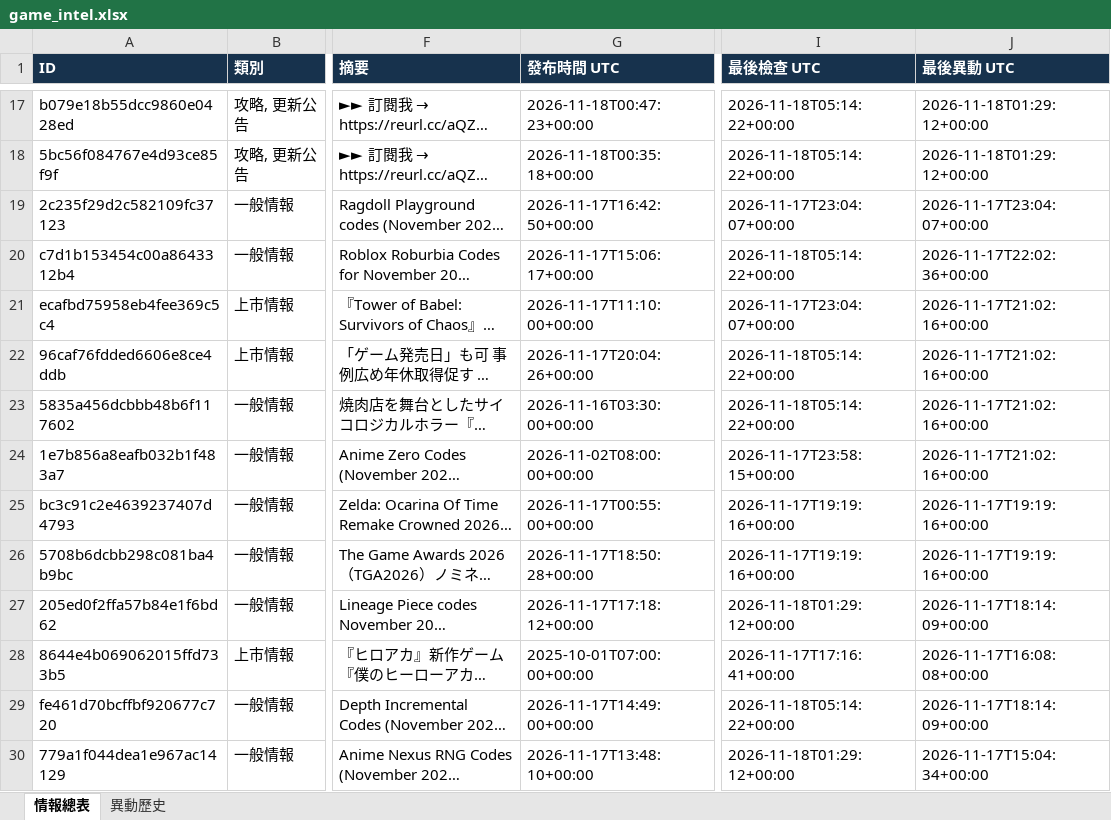
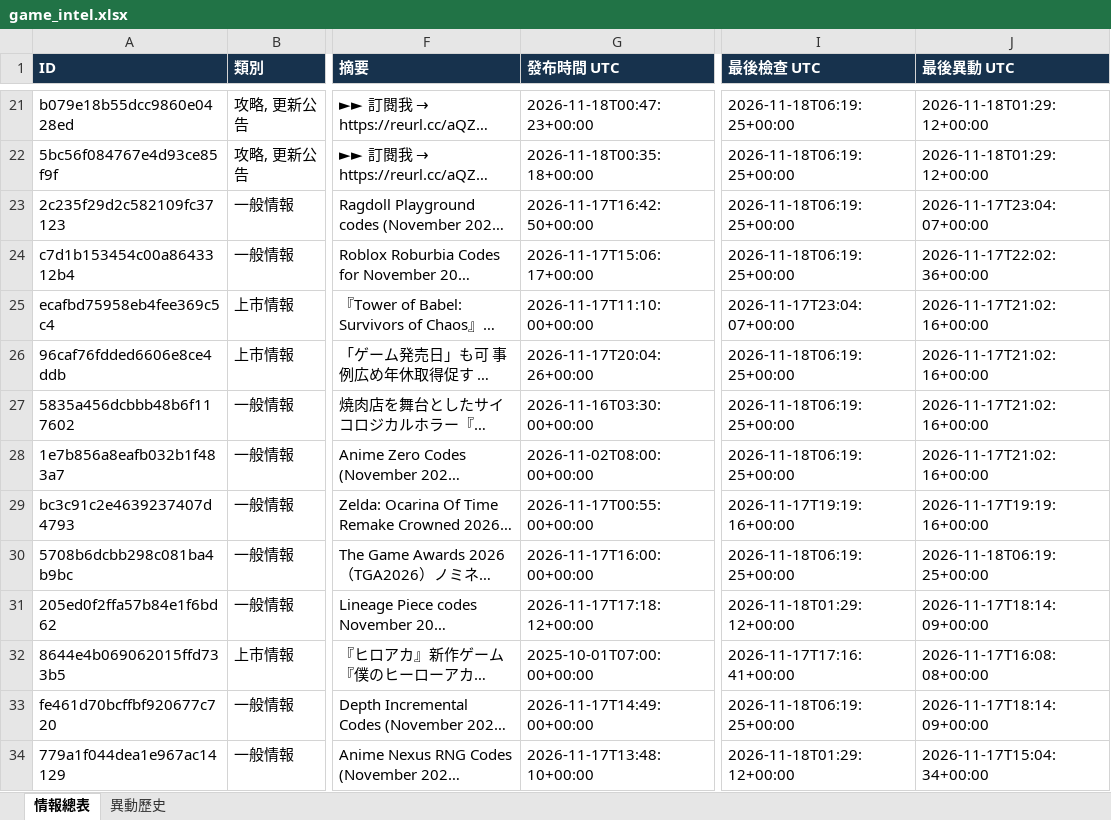
Before and after one commit to jerry000123456789-art/game-intel1, an Excel workbook: docs/game_intel.xlsx, sheet 情報總表, drawn as a sheet; only a part is shown, gaps mark what is left out; long unchanged cells end in …; values as stored, in another font and other column widths than the file's, no borders; addresses are those after the commit; the diff covers the shown part only; the diff names each change by its address in the sheet, - before the commit and + after, or states it on an @@ line.

```diff
--- a/docs/game_intel.xlsx (sheet 情報總表)
+++ b/docs/game_intel.xlsx (sheet 情報總表)
-I21:I22 (最後檢查 UTC): 2026-11-18T05:14:22+00:00
+I21:I22 (最後檢查 UTC): 2026-11-18T06:19:25+00:00
-I23 (最後檢查 UTC): 2026-11-17T23:04:07+00:00
+I23 (最後檢查 UTC): 2026-11-18T06:19:25+00:00
-I24 (最後檢查 UTC): 2026-11-18T05:14:22+00:00
+I24 (最後檢查 UTC): 2026-11-18T06:19:25+00:00
-I26:I27 (最後檢查 UTC): 2026-11-18T05:14:22+00:00
+I26:I27 (最後檢查 UTC): 2026-11-18T06:19:25+00:00
-I28 (最後檢查 UTC): 2026-11-17T23:58:15+00:00
+I28 (最後檢查 UTC): 2026-11-18T06:19:25+00:00
-G30 (發布時間 UTC): 2026-11-17T18:50:28+00:00
+G30 (發布時間 UTC): 2026-11-17T16:00:00+00:00
-I30 (最後檢查 UTC): 2026-11-17T19:19:16+00:00
+I30 (最後檢查 UTC): 2026-11-18T06:19:25+00:00
-J30 (最後異動 UTC): 2026-11-17T19:19:16+00:00
+J30 (最後異動 UTC): 2026-11-18T06:19:25+00:00
-I33 (最後檢查 UTC): 2026-11-18T05:14:22+00:00
+I33 (最後檢查 UTC): 2026-11-18T06:19:25+00:00
```
Also changed, not shown: 4 added rows and 181 edited cells elsewhere in this sheet, sheet 異動歷史, 4 other files.
